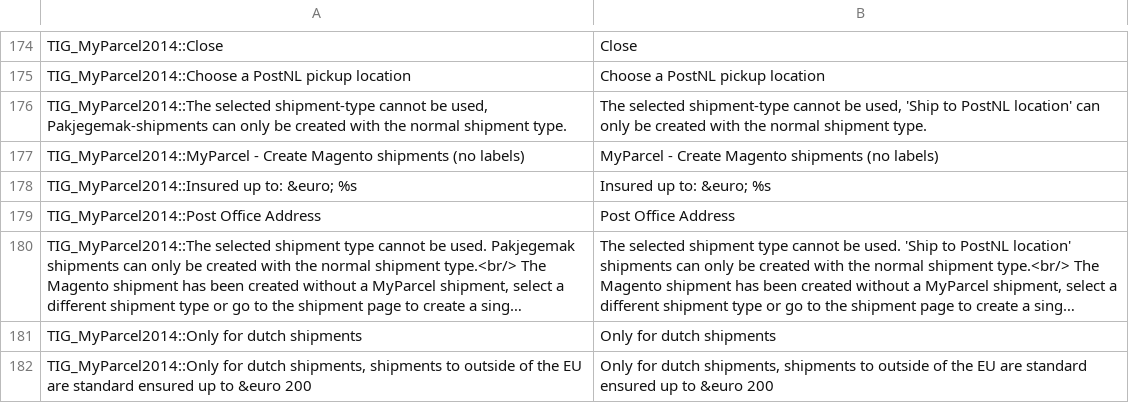
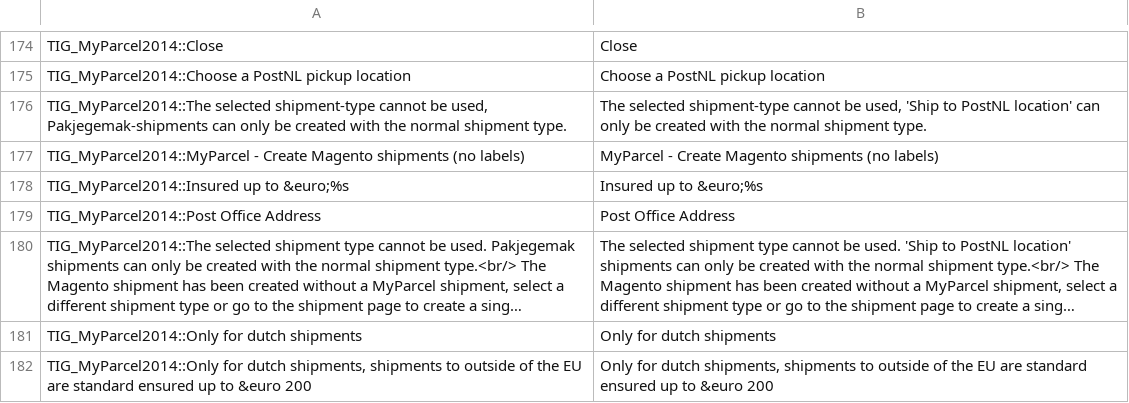
Before and after one commit to myparcelnl/magento1-End-of-life, a CSV file: app/locale/en_US/TIG_MyParcel2014.csv, drawn as a sheet; only a part is shown, gaps mark what is left out; long unchanged cells end in ….

```diff
--- a/app/locale/en_US/TIG_MyParcel2014.csv
+++ b/app/locale/en_US/TIG_MyParcel2014.csv
@@ -177,3 +177,3 @@ TIG_MyParcel2014::Choose a PostNL pickup location,Choose a PostNL pickup locatio
 TIG_MyParcel2014::MyParcel - Create Magento shipments (no labels),MyParcel - Create Magento shipments (no labels)
-TIG_MyParcel2014::Insured up to: &euro; %s,Insured up to: &euro; %s
+TIG_MyParcel2014::Insured up to &euro;%s,Insured up to &euro;%s
 TIG_MyParcel2014::Post Office Address,Post Office Address
```
Also changed, not shown: app/locale/nl_NL/TIG_MyParcel2014.csv, 5 other files.
